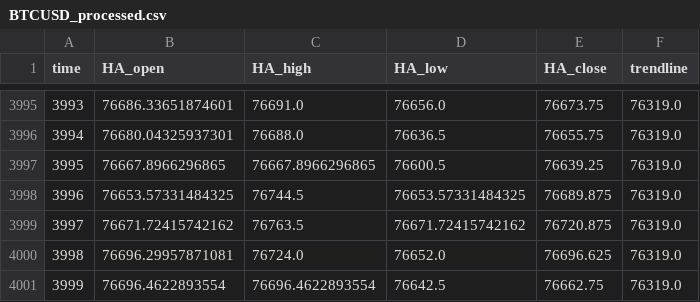
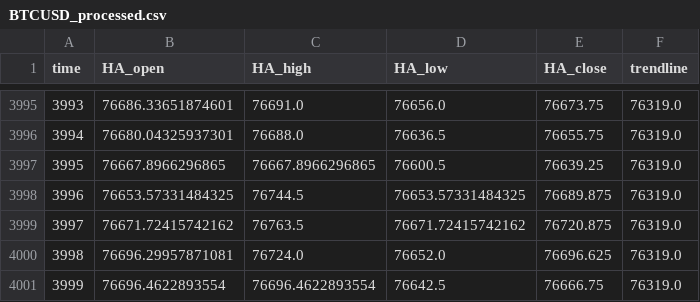
Before and after one commit to shirishaardak/python_crypto_bot, a CSV file: data/price_trend_strategy/BTCUSD_processed.csv, drawn as a sheet; only a part is shown, gaps mark what is left out.

Commit message:
auto update

```diff
--- a/data/price_trend_strategy/BTCUSD_processed.csv
+++ b/data/price_trend_strategy/BTCUSD_processed.csv
@@ -4000,2 +4000,2 @@ time,HA_open,HA_high,HA_low,HA_close,trendline
 3998,76696.29957871081,76724.0,76652.0,76696.625,76319.0
-3999,76696.4622893554,76696.4622893554,76642.5,76662.75,76319.0
+3999,76696.4622893554,76696.4622893554,76642.5,76666.75,76319.0
```
